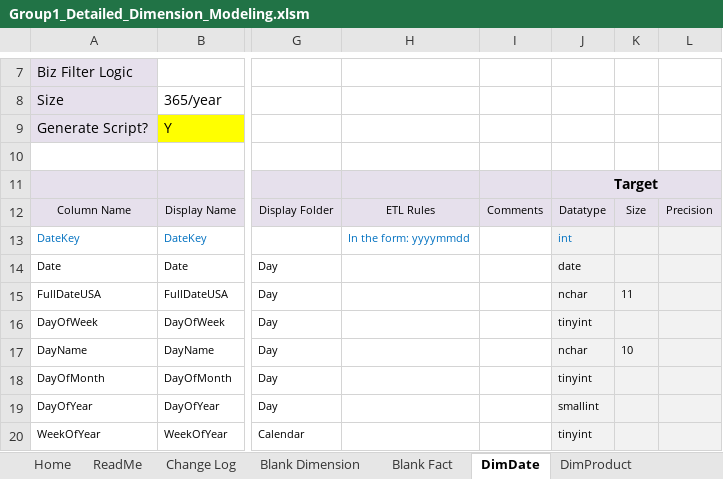
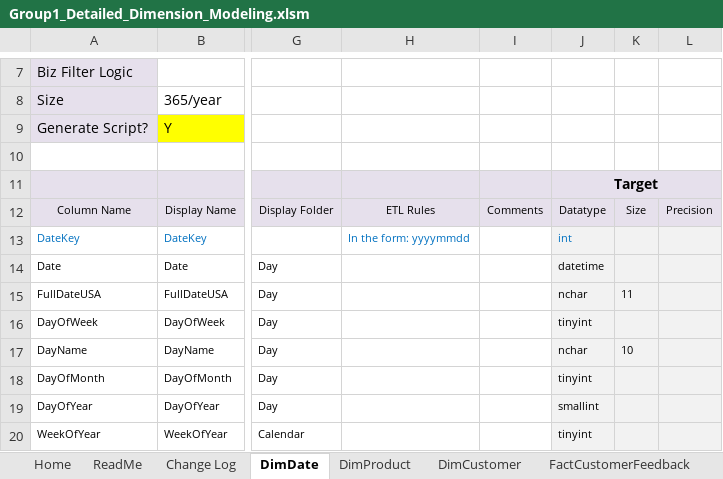
Before and after one commit to ZChipman/Data_Warehouse, an Excel workbook: Group1_Detailed_Dimension_Modeling.xlsm, sheet DimDate, drawn as a sheet; only a part is shown, gaps mark what is left out; values as stored, in another font and other column widths than the file's, no borders; charts and pictures not drawn; the diff names each change by its address in the sheet, - before the commit and + after, or states it on an @@ line.

```diff
--- a/Group1_Detailed_Dimension_Modeling.xlsm (sheet DimDate)
+++ b/Group1_Detailed_Dimension_Modeling.xlsm (sheet DimDate)
-sheet tab: Blank Dimension
-sheet tab: Blank Fact
-J14: date
+J14: datetime
```
Also changed, not shown: sheet DimCustomer, sheet FactCustomerFeedback, sheet DimProduct, sheet Home, other sheet tabs, hidden cells, charts or pictures, 6 other files.
